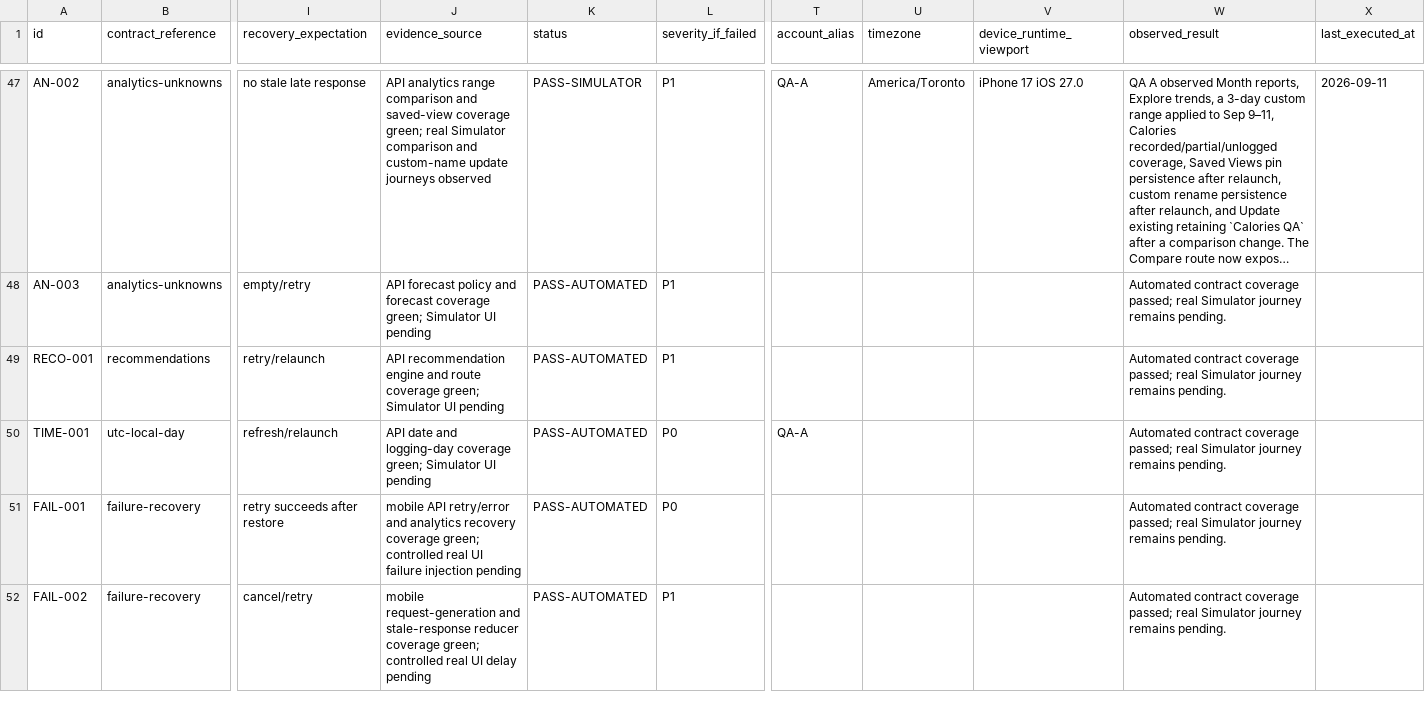
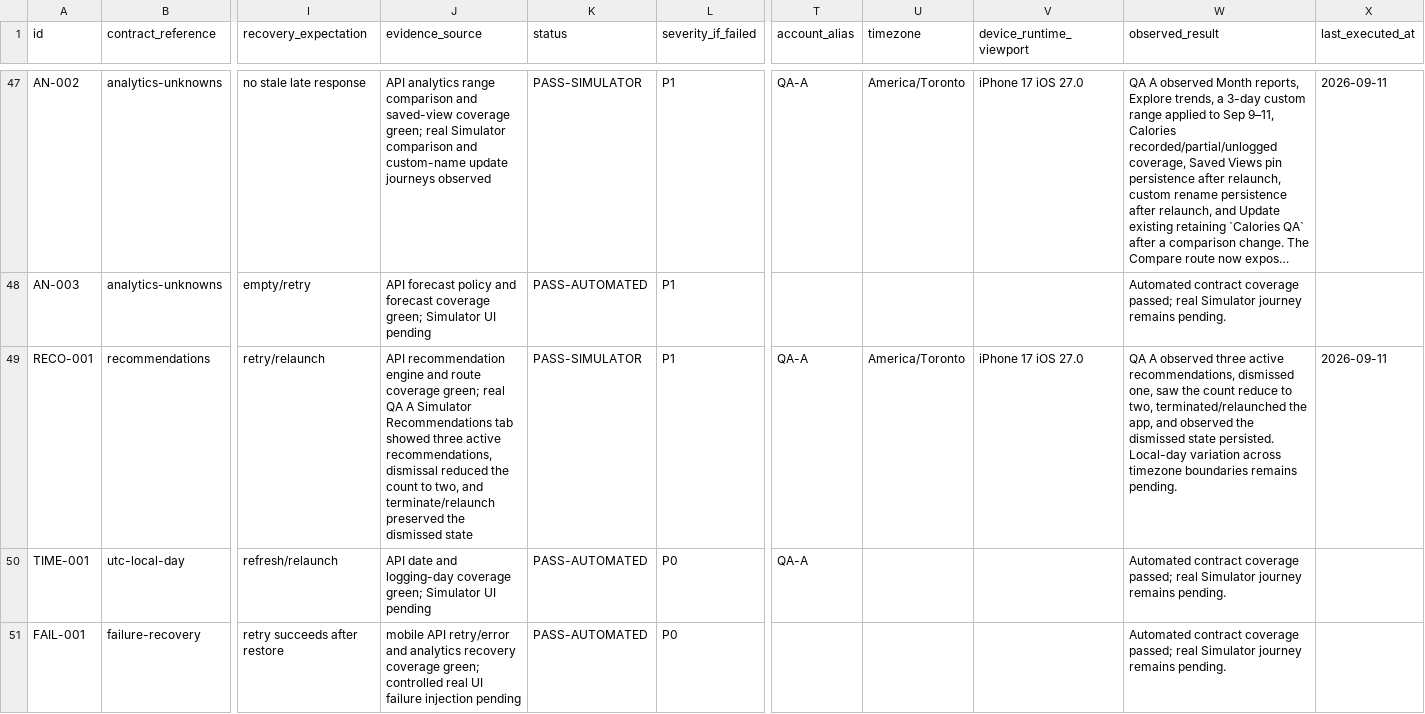
Before and after one commit to joshuaAryy/food-tracker, a CSV file: docs/superpowers/pre-phase-24-regression-matrix.csv, drawn as a sheet; only a part is shown, gaps mark what is left out; the shorter side is filled out with more unchanged rows; long unchanged cells end in …; the diff names each change by its address in the sheet, - before the commit and + after, or states it on an @@ line.

Commit message:
docs: record recommendation simulator coverage

```diff
--- a/docs/superpowers/pre-phase-24-regression-matrix.csv
+++ b/docs/superpowers/pre-phase-24-regression-matrix.csv
-J49 (evidence_source): …coverage green; Simulator UI pending
+J49 (evidence_source): …coverage green; real QA A Simulator Recommendations tab showed three active recommendations, dismissal reduced the count to two, and terminate/relaunch preserved the dismissed state
-K49 (status): PASS-AUTOMATED
+K49 (status): PASS-SIMULATOR
-T49 (account_alias): (empty)
+T49 (account_alias): QA-A
-U49 (timezone): (empty)
+U49 (timezone): America/Toronto
-V49 (device_runtime_viewport): (empty)
+V49 (device_runtime_viewport): iPhone 17 iOS 27.0
-W49 (observed_result): Automated contract coverage passed; real Simulator journey remains pending.
+W49 (observed_result): QA A observed three active recommendations, dismissed one, saw the count reduce to two, terminated/relaunched the app, and observed the dismissed state persisted. Local-day variation across timezone boundaries remains pending.
-X49 (last_executed_at): (empty)
+X49 (last_executed_at): 2026-09-11
```
Also changed, not shown: 1 other file.
